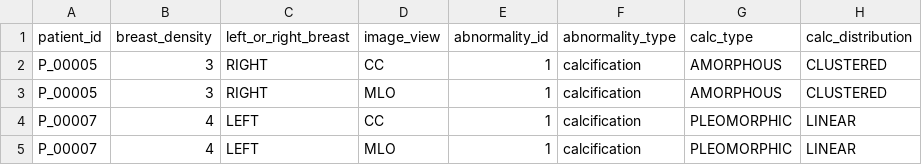
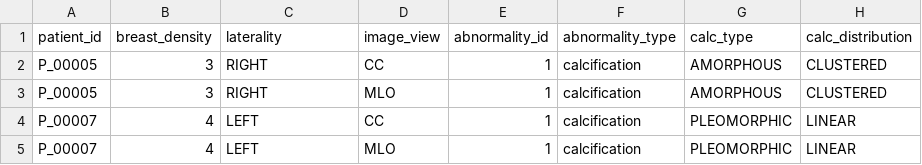
Before and after one commit to john-james-ai/BreastCancerDetection, a CSV file: data/meta/1_interim/cases_staged.csv, drawn as a sheet; only a part is shown; the diff names each change by its address in the sheet, - before the commit and + after, or states it on an @@ line.

Commit message:
pre-dataset refactor

```diff
--- a/data/meta/1_interim/cases_staged.csv
+++ b/data/meta/1_interim/cases_staged.csv
-C1: left_or_right_breast
+C1: laterality
```
Also changed, not shown: 9 other files.
